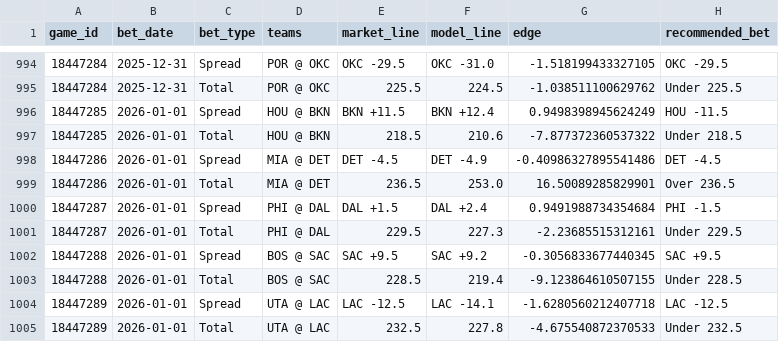
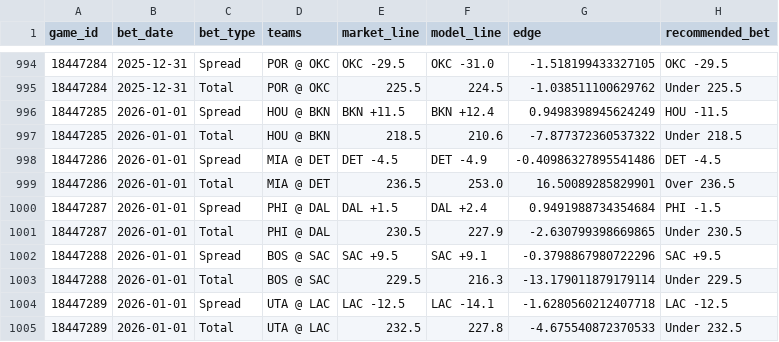
Before and after one commit to deltonsmith/nba-srs, a CSV file: data/bets/bets_master.csv, drawn as a sheet; only a part is shown, gaps mark what is left out.

```diff
--- a/data/bets/bets_master.csv
+++ b/data/bets/bets_master.csv
@@ -1000,5 +1000,5 @@ game_id,bet_date,bet_type,teams,market_line,model_line,edge,recommended_bet
 18447287,2026-01-01,Spread,PHI @ DAL,DAL +1.5,DAL +2.4,0.9491988734354684,PHI -1.5
-18447287,2026-01-01,Total,PHI @ DAL,229.5,227.3,-2.23685515312161,Under 229.5
-18447288,2026-01-01,Spread,BOS @ SAC,SAC +9.5,SAC +9.2,-0.3056833677440345,SAC +9.5
-18447288,2026-01-01,Total,BOS @ SAC,228.5,219.4,-9.123864610507155,Under 228.5
+18447287,2026-01-01,Total,PHI @ DAL,230.5,227.9,-2.630799398669865,Under 230.5
+18447288,2026-01-01,Spread,BOS @ SAC,SAC +9.5,SAC +9.1,-0.3798867980722296,SAC +9.5
+18447288,2026-01-01,Total,BOS @ SAC,229.5,216.3,-13.179011879179114,Under 229.5
 18447289,2026-01-01,Spread,UTA @ LAC,LAC -12.5,LAC -14.1,-1.6280560212407718,LAC -12.5
```
Also changed, not shown: 3 other files.
